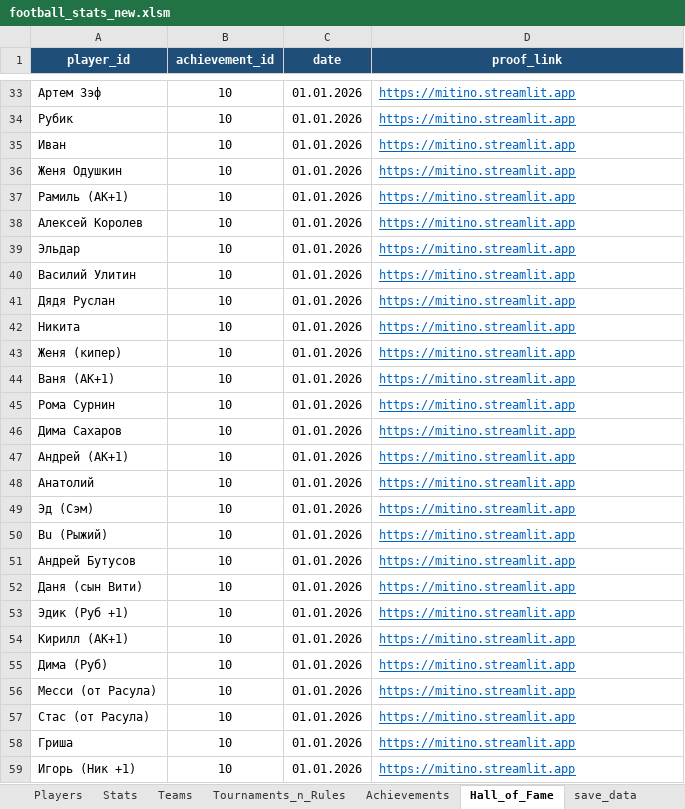
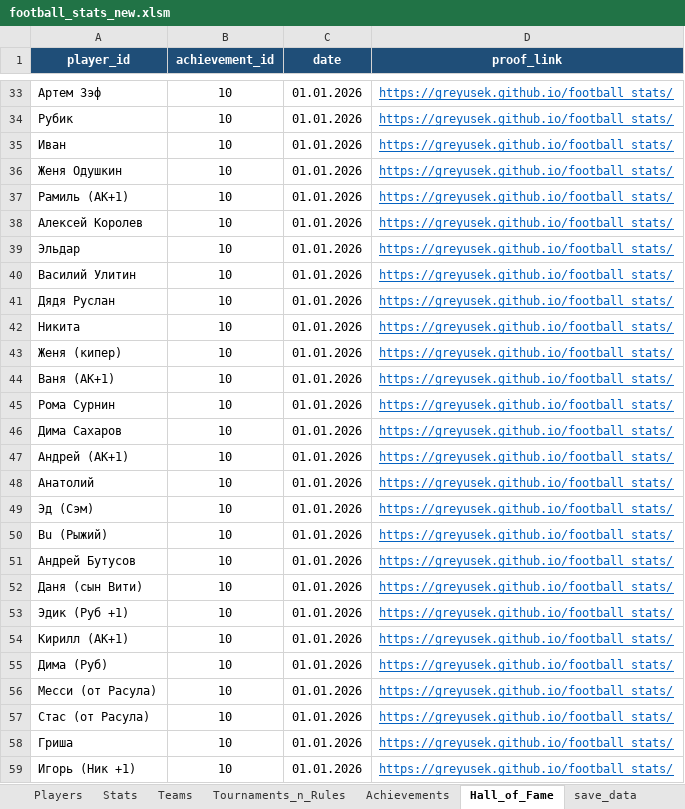
Before and after one commit to Greyusek/football_stats, an Excel workbook: football_stats_new.xlsm, sheet Hall_of_Fame, drawn as a sheet; only a part is shown, gaps mark what is left out; values as stored, in another font and other column widths than the file's, no borders; table styles not drawn; the diff covers the shown part only; the diff names each change by its address in the sheet, - before the commit and + after, or states it on an @@ line.

```diff
--- a/football_stats_new.xlsm (sheet Hall_of_Fame)
+++ b/football_stats_new.xlsm (sheet Hall_of_Fame)
-D33:D59 (proof_link): https://mitino.streamlit.app
+D33:D59 (proof_link): https://greyusek.github.io/football_stats/
```
Also changed, not shown: 6 added rows and 156 edited cells elsewhere in this sheet, sheet Achievements, 4 other files.
